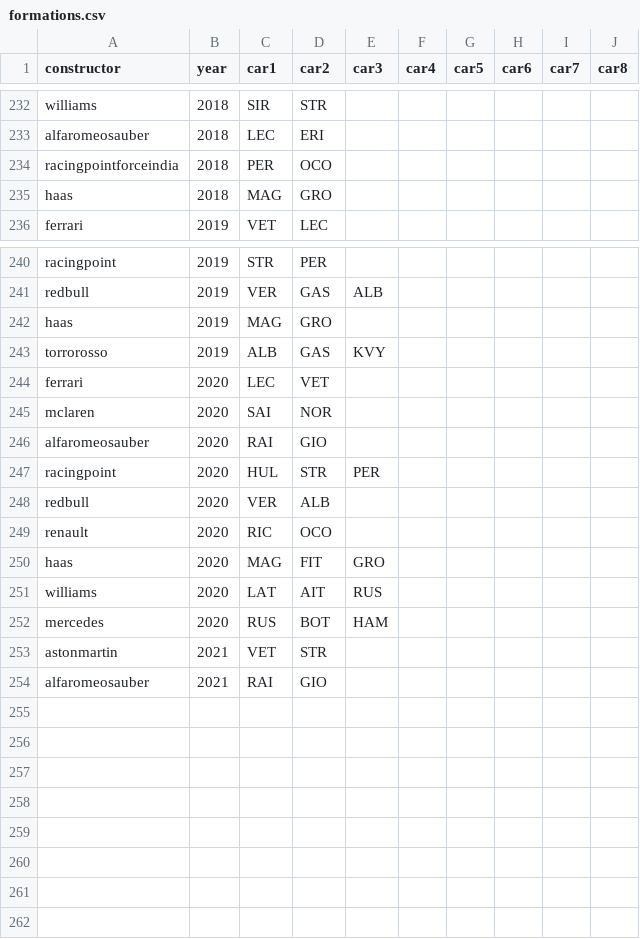
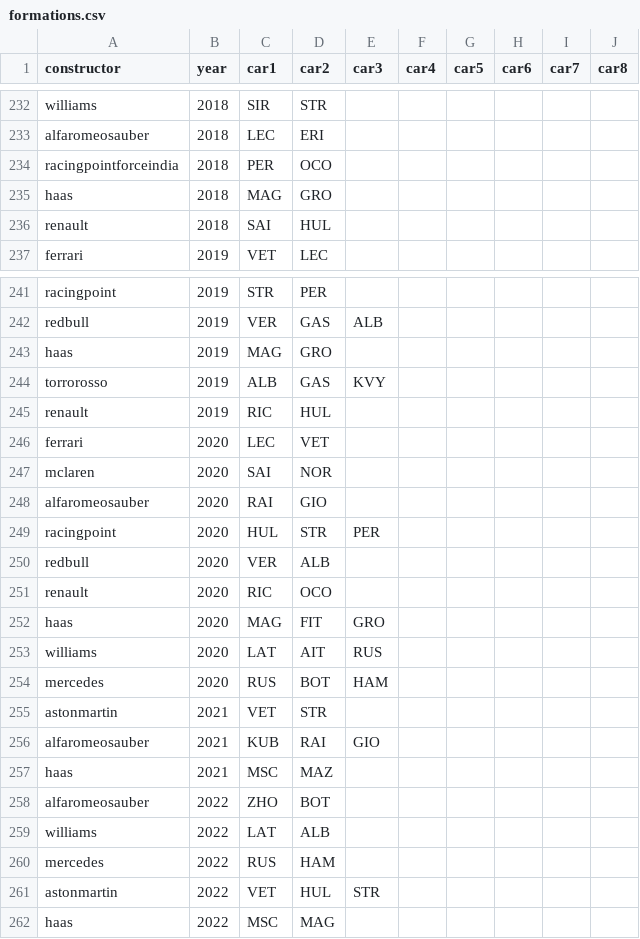
Before and after one commit to FlamingTempura/formula1-lineage, a CSV file: data/formations.csv, drawn as a sheet; only a part is shown, gaps mark what is left out.

```diff
--- a/data/formations.csv
+++ b/data/formations.csv
@@ -235,2 +235,3 @@ racingpointforceindia,2018,PER,OCO,,,,,,
 haas,2018,MAG,GRO,,,,,,
+renault,2018,SAI,HUL,,,,,,
 ferrari,2019,VET,LEC,,,,,,
@@ -243,2 +244,3 @@ haas,2019,MAG,GRO,,,,,,
 torrorosso,2019,ALB,GAS,KVY,,,,,
+renault,2019,RIC,HUL,,,,,,
 ferrari,2020,LEC,VET,,,,,,
@@ -253,2 +255,8 @@ mercedes,2020,RUS,BOT,HAM,,,,,
 astonmartin,2021,VET,STR,,,,,,
-alfaromeosauber,2021,RAI,GIO,,,,,,
+alfaromeosauber,2021,KUB,RAI,GIO,,,,,
+haas,2021,MSC,MAZ,,,,,,
+alfaromeosauber,2022,ZHO,BOT,,,,,,
+williams,2022,LAT,ALB,,,,,,
+mercedes,2022,RUS,HAM,,,,,,
+astonmartin,2022,VET,HUL,STR,,,,,
+haas,2022,MSC,MAG,,,,,,
```
Also changed, not shown: data/drivers.csv.
